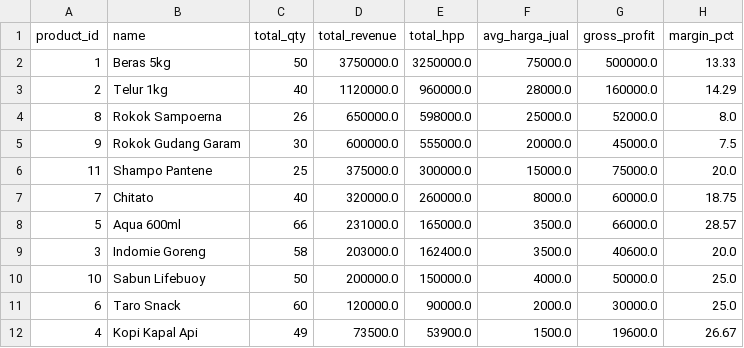
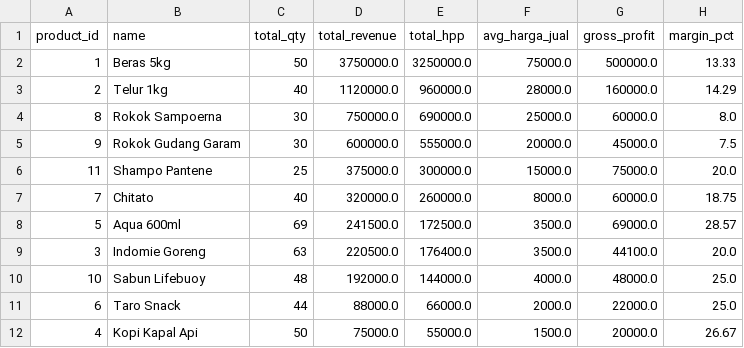
Before and after one commit to tegarkusuma12/saku-smart-pos, a CSV file: data/processed/product_sales.csv, drawn as a sheet.

```diff
--- a/data/processed/product_sales.csv
+++ b/data/processed/product_sales.csv
@@ -3,3 +3,3 @@ product_id,name,total_qty,total_revenue,total_hpp,avg_harga_jual,gross_profit,ma
 2,Telur 1kg,40,1120000.0,960000.0,28000.0,160000.0,14.29
-8,Rokok Sampoerna,26,650000.0,598000.0,25000.0,52000.0,8.0
+8,Rokok Sampoerna,30,750000.0,690000.0,25000.0,60000.0,8.0
 9,Rokok Gudang Garam,30,600000.0,555000.0,20000.0,45000.0,7.5
@@ -7,6 +7,6 @@ product_id,name,total_qty,total_revenue,total_hpp,avg_harga_jual,gross_profit,ma
 7,Chitato,40,320000.0,260000.0,8000.0,60000.0,18.75
-5,Aqua 600ml,66,231000.0,165000.0,3500.0,66000.0,28.57
-3,Indomie Goreng,58,203000.0,162400.0,3500.0,40600.0,20.0
-10,Sabun Lifebuoy,50,200000.0,150000.0,4000.0,50000.0,25.0
-6,Taro Snack,60,120000.0,90000.0,2000.0,30000.0,25.0
-4,Kopi Kapal Api,49,73500.0,53900.0,1500.0,19600.0,26.67
+5,Aqua 600ml,69,241500.0,172500.0,3500.0,69000.0,28.57
+3,Indomie Goreng,63,220500.0,176400.0,3500.0,44100.0,20.0
+10,Sabun Lifebuoy,48,192000.0,144000.0,4000.0,48000.0,25.0
+6,Taro Snack,44,88000.0,66000.0,2000.0,22000.0,25.0
+4,Kopi Kapal Api,50,75000.0,55000.0,1500.0,20000.0,26.67
```
Also changed, not shown: data/processed/daily_sales.csv, data/processed/financial_summary.csv, 1 other file.
